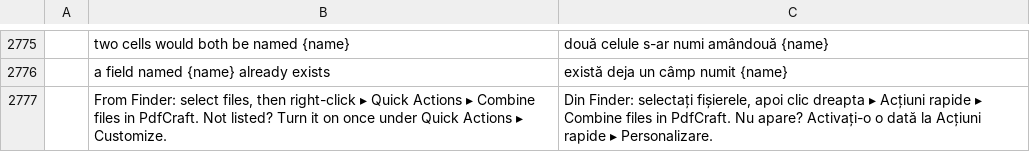
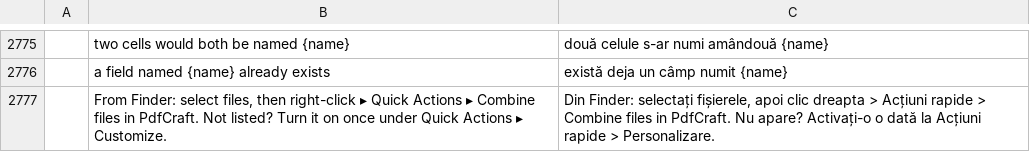
Before and after one commit to regendorf-ux/pdfcraft, a TSV file: crates/ui-egui/src/i18n/ro.tsv, drawn as a sheet; only a part is shown, gaps mark what is left out; the diff names each change by its address in the sheet, - before the commit and + after, or states it on an @@ line.

```diff
--- a/crates/ui-egui/src/i18n/ro.tsv
+++ b/crates/ui-egui/src/i18n/ro.tsv
-C2777: …clic dreapta ▸ Acțiuni rapide ▸ Combine files in PdfCraft. Nu apare? Activați-o o dată la Acțiuni rapide ▸ Personalizare.
+C2777: …clic dreapta > Acțiuni rapide > Combine files in PdfCraft. Nu apare? Activați-o o dată la Acțiuni rapide > Personalizare.
```
Also changed, not shown: crates/ui-egui/src/i18n/ca.tsv, crates/ui-egui/src/i18n/fi.tsv, 18 other files.
